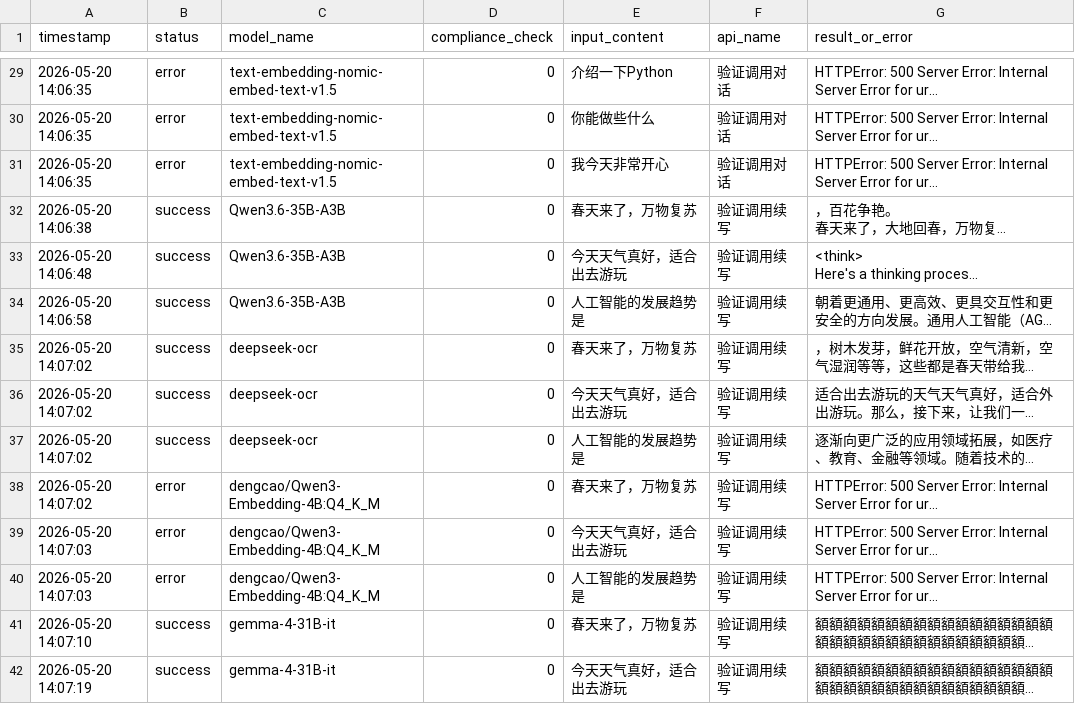
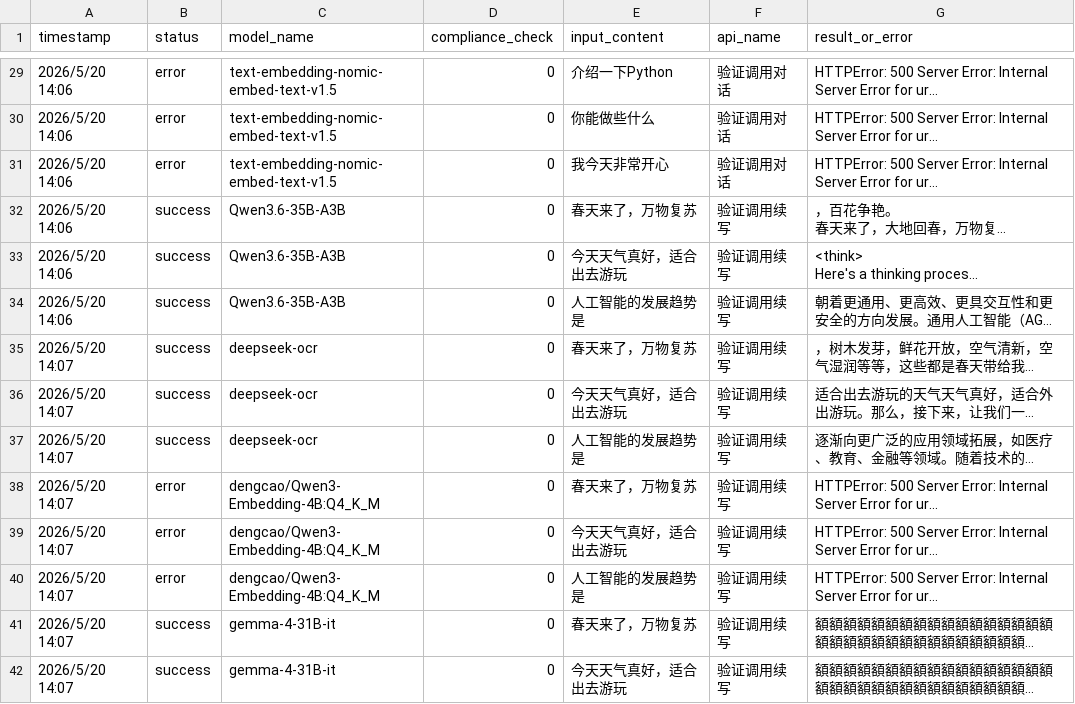
Before and after one commit to wxfshine/Hulk_Gateway_Verify, a CSV file: log/hulk_gateway_verify_result_20260520_140229.csv, drawn as a sheet; only a part is shown, gaps mark what is left out; long unchanged cells end in …; the diff covers the shown part only; the diff names each change by its address in the sheet, - before the commit and + after, or states it on an @@ line.

```diff
--- a/log/hulk_gateway_verify_result_20260520_140229.csv
+++ b/log/hulk_gateway_verify_result_20260520_140229.csv
-A29:A31 (timestamp): 2026-05-20 14:06:35
+A29:A31 (timestamp): 2026/5/20 14:06
-A32 (timestamp): 2026-05-20 14:06:38
+A32 (timestamp): 2026/5/20 14:06
-A33 (timestamp): 2026-05-20 14:06:48
+A33 (timestamp): 2026/5/20 14:06
-A34 (timestamp): 2026-05-20 14:06:58
+A34 (timestamp): 2026/5/20 14:06
-A35:A38 (timestamp): 2026-05-20 14:07:02
+A35:A38 (timestamp): 2026/5/20 14:07
-A39:A40 (timestamp): 2026-05-20 14:07:03
+A39:A40 (timestamp): 2026/5/20 14:07
-A41 (timestamp): 2026-05-20 14:07:10
+A41 (timestamp): 2026/5/20 14:07
-A42 (timestamp): 2026-05-20 14:07:19
+A42 (timestamp): 2026/5/20 14:07
```
Also changed, not shown: 166 edited cells elsewhere in this file, 11 other files.
